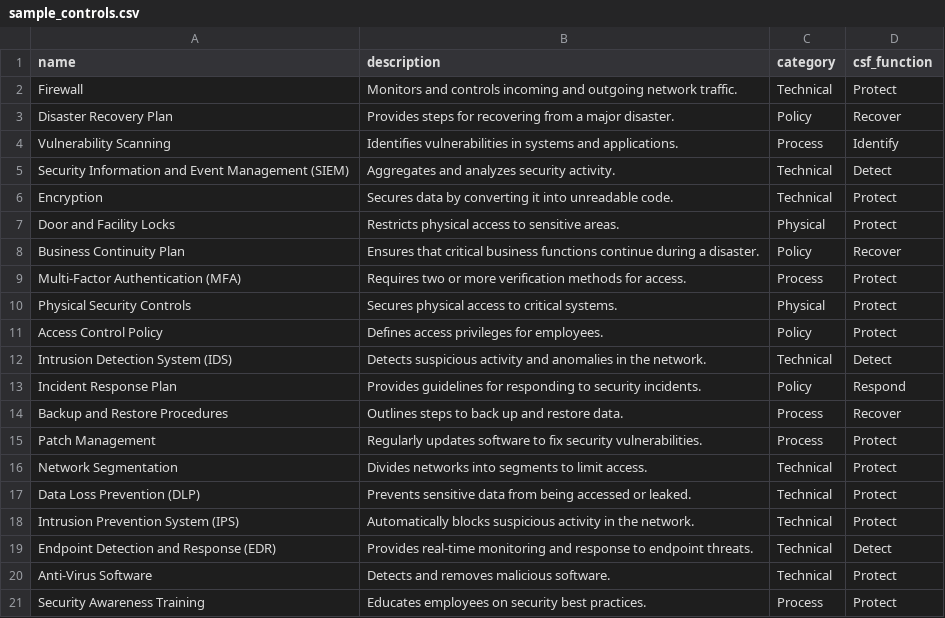
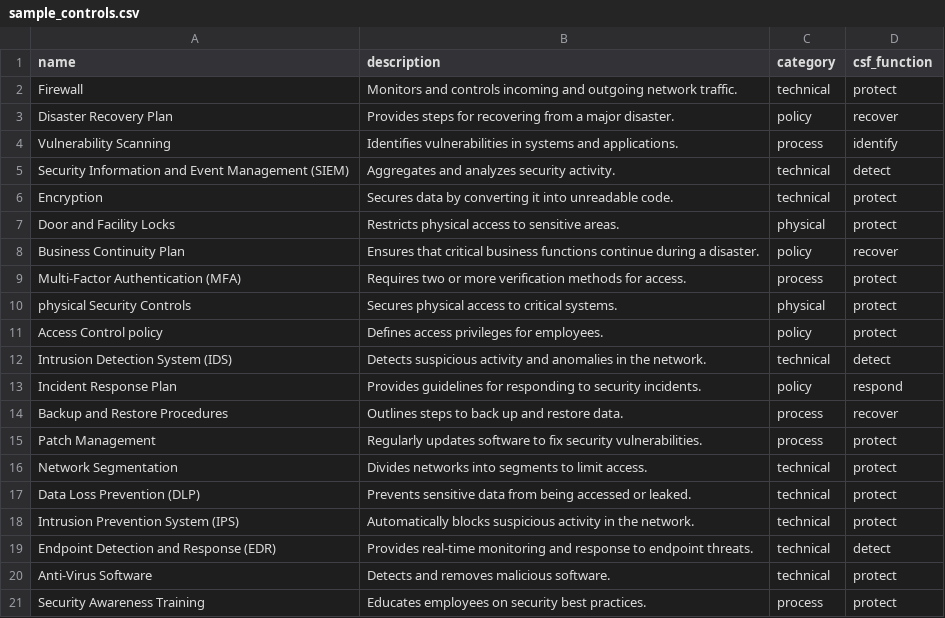
Before and after one commit to intuitem/ciso-assistant-community, a CSV file: cli/sample_controls.csv, drawn as a sheet.

Commit message:
feat: add vulnerability import to the data wizard (#3469)
* feat: add vulnerability import to the data wizard

* feat: more documentation

* feat: severity checking consistancy

* fix: raise error when related object to the vulnerability does not exist in the corresponding domain

* fix: linting python views.py

* fix: improve code consistancy

* fix: code consistancy

* backend linting

* code consistancy

* encore

* feat: consistancy

* typo errors

* update to make us of the conflict resolution pattern + adding clica cli

* Fix broken data wizard applied control sample

* update with proper pattern

* fix: codefactor compliant

* fix: fix documentation from newline separated labels to pipe or coma separated

---------

Co-authored-by: tchoumi313 <tchouminzikeubd@gmail.com>
Co-authored-by: monsieurswag <mael.joumier@intuitem.com>

```diff
--- a/cli/sample_controls.csv
+++ b/cli/sample_controls.csv
@@ -1,21 +1,21 @@
 name,description,category,csf_function
-Firewall,Monitors and controls incoming and outgoing network traffic.,Technical,Protect
-Disaster Recovery Plan,Provides steps for recovering from a major disaster.,Policy,Recover
-Vulnerability Scanning,Identifies vulnerabilities in systems and applications.,Process,Identify
-Security Information and Event Management (SIEM),Aggregates and analyzes security activity.,Technical,Detect
-Encryption,Secures data by converting it into unreadable code.,Technical,Protect
-Door and Facility Locks,Restricts physical access to sensitive areas.,Physical,Protect
-Business Continuity Plan,Ensures that critical business functions continue during a disaster.,Policy,Recover
-Multi-Factor Authentication (MFA),Requires two or more verification methods for access.,Process,Protect
-Physical Security Controls,Secures physical access to critical systems.,Physical,Protect
-Access Control Policy,Defines access privileges for employees.,Policy,Protect
-Intrusion Detection System (IDS),Detects suspicious activity and anomalies in the network.,Technical,Detect
-Incident Response Plan,Provides guidelines for responding to security incidents.,Policy,Respond
-Backup and Restore Procedures,Outlines steps to back up and restore data.,Process,Recover
-Patch Management,Regularly updates software to fix security vulnerabilities.,Process,Protect
-Network Segmentation,Divides networks into segments to limit access.,Technical,Protect
-Data Loss Prevention (DLP),Prevents sensitive data from being accessed or leaked.,Technical,Protect
-Intrusion Prevention System (IPS),Automatically blocks suspicious activity in the network.,Technical,Protect
-Endpoint Detection and Response (EDR),Provides real-time monitoring and response to endpoint threats.,Technical,Detect
-Anti-Virus Software,Detects and removes malicious software.,Technical,Protect
-Security Awareness Training,Educates employees on security best practices.,Process,Protect
+Firewall,Monitors and controls incoming and outgoing network traffic.,technical,protect
+Disaster Recovery Plan,Provides steps for recovering from a major disaster.,policy,recover
+Vulnerability Scanning,Identifies vulnerabilities in systems and applications.,process,identify
+Security Information and Event Management (SIEM),Aggregates and analyzes security activity.,technical,detect
+Encryption,Secures data by converting it into unreadable code.,technical,protect
+Door and Facility Locks,Restricts physical access to sensitive areas.,physical,protect
+Business Continuity Plan,Ensures that critical business functions continue during a disaster.,policy,recover
+Multi-Factor Authentication (MFA),Requires two or more verification methods for access.,process,protect
+physical Security Controls,Secures physical access to critical systems.,physical,protect
+Access Control policy,Defines access privileges for employees.,policy,protect
+Intrusion Detection System (IDS),Detects suspicious activity and anomalies in the network.,technical,detect
+Incident Response Plan,Provides guidelines for responding to security incidents.,policy,respond
+Backup and Restore Procedures,Outlines steps to back up and restore data.,process,recover
+Patch Management,Regularly updates software to fix security vulnerabilities.,process,protect
+Network Segmentation,Divides networks into segments to limit access.,technical,protect
+Data Loss Prevention (DLP),Prevents sensitive data from being accessed or leaked.,technical,protect
+Intrusion Prevention System (IPS),Automatically blocks suspicious activity in the network.,technical,protect
+Endpoint Detection and Response (EDR),Provides real-time monitoring and response to endpoint threats.,technical,detect
+Anti-Virus Software,Detects and removes malicious software.,technical,protect
+Security Awareness Training,Educates employees on security best practices.,process,protect
```
Also changed, not shown: 5 other files.
